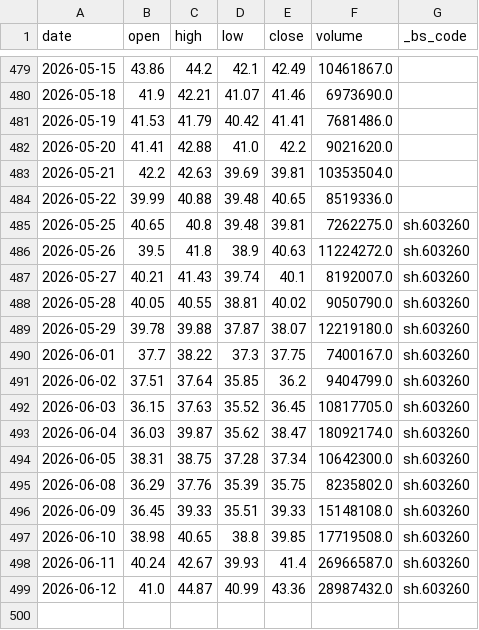
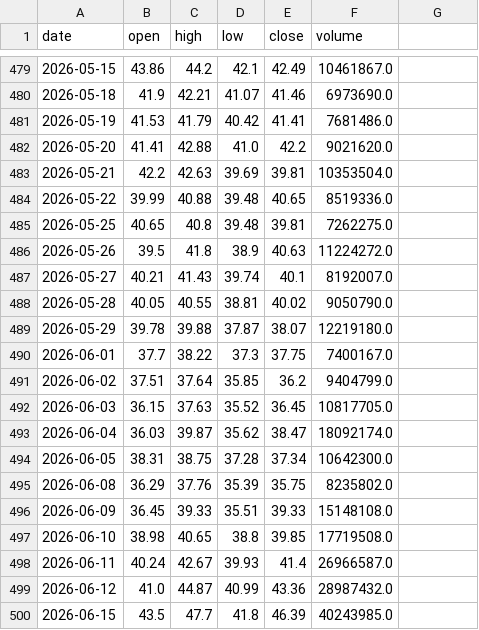
Before and after one commit to shaohjz/quant-learn, a CSV file: data/603260.csv, drawn as a sheet; only a part is shown, gaps mark what is left out; the diff names each change by its address in the sheet, - before the commit and + after, or states it on an @@ line.

```diff
--- a/data/603260.csv
+++ b/data/603260.csv
-G1: _bs_code
+G1: (empty)
-G485:G499: sh.603260
+G485:G499: (empty)
+row 500: 2026-06-15 | 43.5 | 47.7 | 41.8 | 46.39 | 40243985.0
```
Also changed, not shown: data/002256.csv, data/002405.csv, 46 other files.
